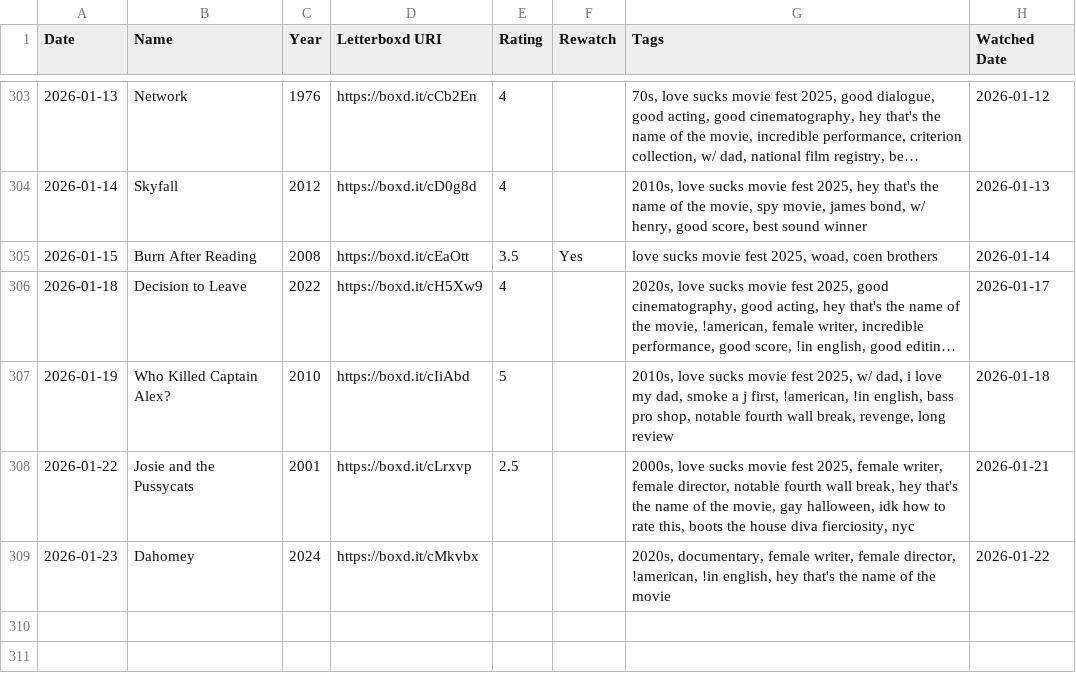
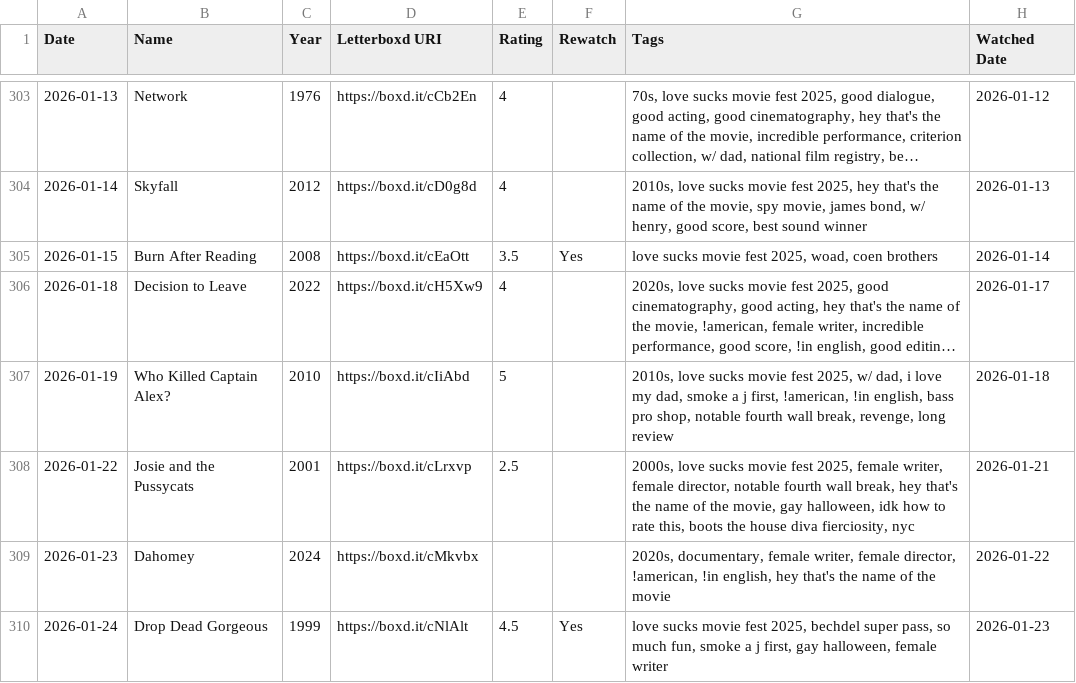
Before and after one commit to katswnt/letterbddy, a CSV file: letterboxd-wrappd/public/kat_diary.csv, drawn as a sheet; only a part is shown, gaps mark what is left out; long unchanged cells end in ….

```diff
--- a/letterboxd-wrappd/public/kat_diary.csv
+++ b/letterboxd-wrappd/public/kat_diary.csv
@@ -309 +309,2 @@ Date,Name,Year,Letterboxd URI,Rating,Rewatch,Tags,Watched Date
 2026-01-23,Dahomey,2024,https://boxd.it/cMkvbx,,,"2020s, documentary, female writer, female director, !american, !in english, hey that's the name of the movie",2026-01-22
+2026-01-24,Drop Dead Gorgeous,1999,https://boxd.it/cNlAlt,4.5,Yes,"love sucks movie fest 2025, bechdel super pass, so much fun, smoke a j first, gay halloween, female writer",2026-01-23
```
Also changed, not shown: letterboxd-wrappd/public/kat_reviews.csv, 4 other files.
